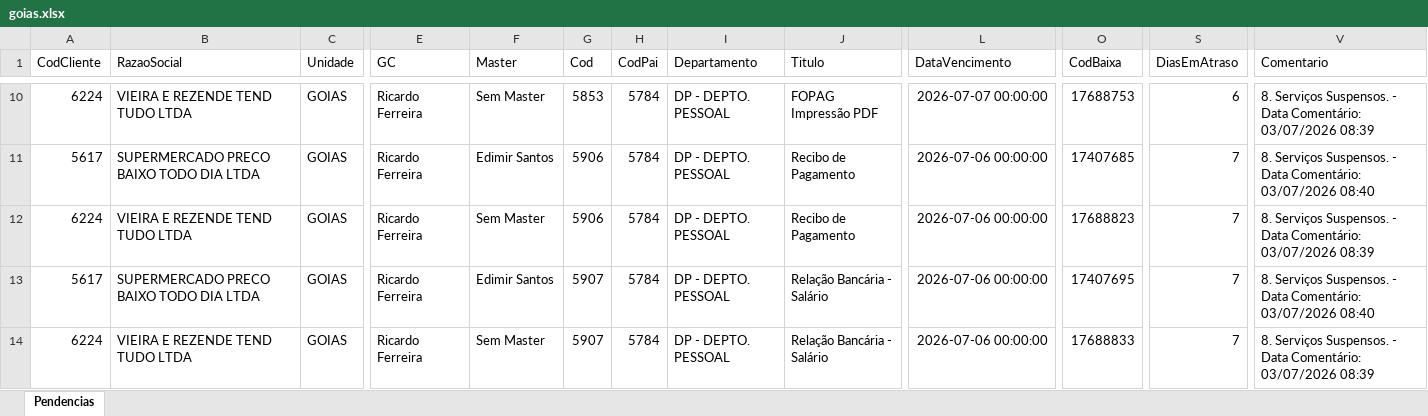
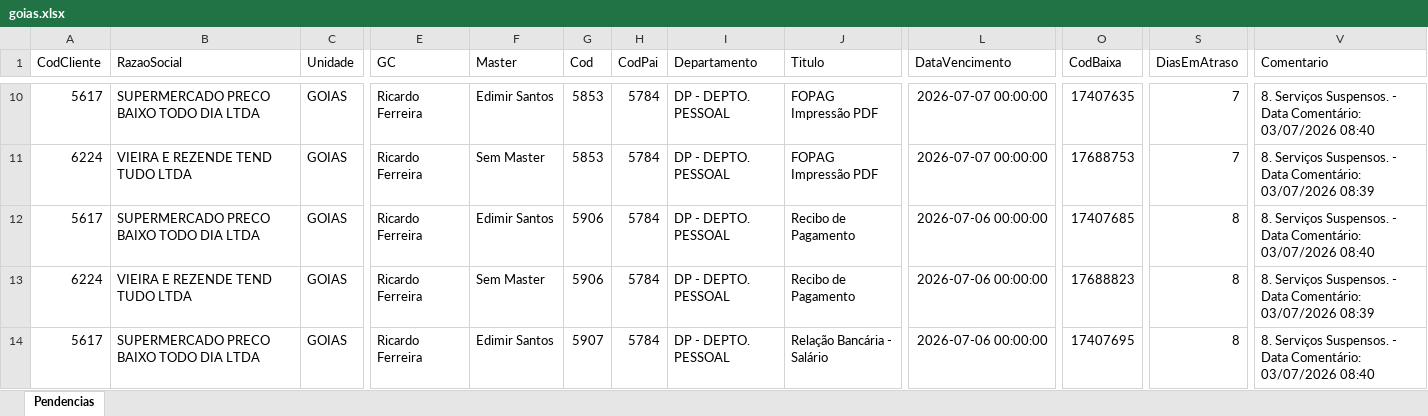
Before and after one commit to willianemanoel/Portal-das-tarefas-teste-, an Excel workbook: dados/base/goias.xlsx, sheet Pendencias, drawn as a sheet; only a part is shown, gaps mark what is left out; values as stored, in another font and other column widths than the file's, no borders; the diff covers the shown part only; the diff names each change by its address in the sheet, - before the commit and + after, or states it on an @@ line.

```diff
--- a/dados/base/goias.xlsx (sheet Pendencias)
+++ b/dados/base/goias.xlsx (sheet Pendencias)
-A10 (CodCliente): 6224
+A10 (CodCliente): 5617
-B10 (RazaoSocial): VIEIRA E REZENDE TEND TUDO LTDA
+B10 (RazaoSocial): SUPERMERCADO PRECO BAIXO TODO DIA LTDA
-F10 (Master): Sem Master
+F10 (Master): Edimir Santos
-O10 (CodBaixa): 17688753
+O10 (CodBaixa): 17407635
-S10 (DiasEmAtraso): 6
+S10 (DiasEmAtraso): 7
-V10 (Comentario): …Comentário: 03/07/2026 08:39
+V10 (Comentario): …Comentário: 03/07/2026 08:40
-A11 (CodCliente): 5617
+A11 (CodCliente): 6224
-B11 (RazaoSocial): SUPERMERCADO PRECO BAIXO TODO DIA LTDA
+B11 (RazaoSocial): VIEIRA E REZENDE TEND TUDO LTDA
-F11 (Master): Edimir Santos
+F11 (Master): Sem Master
-G11 (Cod): 5906
+G11 (Cod): 5853
-J11 (Titulo): Recibo de Pagamento
+J11 (Titulo): FOPAG Impressão PDF
-L11 (DataVencimento): 2026-07-06 00:00:00
+L11 (DataVencimento): 2026-07-07 00:00:00
-O11 (CodBaixa): 17407685
+O11 (CodBaixa): 17688753
-V11 (Comentario): …Comentário: 03/07/2026 08:40
+V11 (Comentario): …Comentário: 03/07/2026 08:39
-A12 (CodCliente): 6224
+A12 (CodCliente): 5617
-B12 (RazaoSocial): VIEIRA E REZENDE TEND TUDO LTDA
+B12 (RazaoSocial): SUPERMERCADO PRECO BAIXO TODO DIA LTDA
-F12 (Master): Sem Master
+F12 (Master): Edimir Santos
-O12 (CodBaixa): 17688823
+O12 (CodBaixa): 17407685
-S12:S14 (DiasEmAtraso): 7
+S12:S14 (DiasEmAtraso): 8
-V12 (Comentario): …Comentário: 03/07/2026 08:39
+V12 (Comentario): …Comentário: 03/07/2026 08:40
-A13 (CodCliente): 5617
+A13 (CodCliente): 6224
-B13 (RazaoSocial): SUPERMERCADO PRECO BAIXO TODO DIA LTDA
+B13 (RazaoSocial): VIEIRA E REZENDE TEND TUDO LTDA
-F13 (Master): Edimir Santos
+F13 (Master): Sem Master
-G13 (Cod): 5907
+G13 (Cod): 5906
-J13 (Titulo): Relação Bancária - Salário
+J13 (Titulo): Recibo de Pagamento
-O13 (CodBaixa): 17407695
+O13 (CodBaixa): 17688823
-V13 (Comentario): …Comentário: 03/07/2026 08:40
+V13 (Comentario): …Comentário: 03/07/2026 08:39
-A14 (CodCliente): 6224
+A14 (CodCliente): 5617
-B14 (RazaoSocial): VIEIRA E REZENDE TEND TUDO LTDA
+B14 (RazaoSocial): SUPERMERCADO PRECO BAIXO TODO DIA LTDA
-F14 (Master): Sem Master
+F14 (Master): Edimir Santos
-O14 (CodBaixa): 17688833
+O14 (CodBaixa): 17407695
-V14 (Comentario): …Comentário: 03/07/2026 08:39
+V14 (Comentario): …Comentário: 03/07/2026 08:40
```
Also changed, not shown: 642 edited cells elsewhere in this sheet, dados/base/santos.xlsx, 1 other file.
